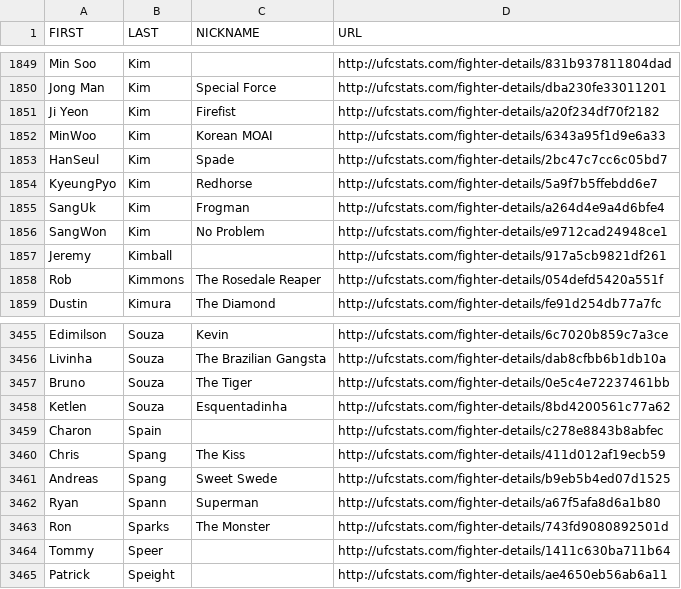
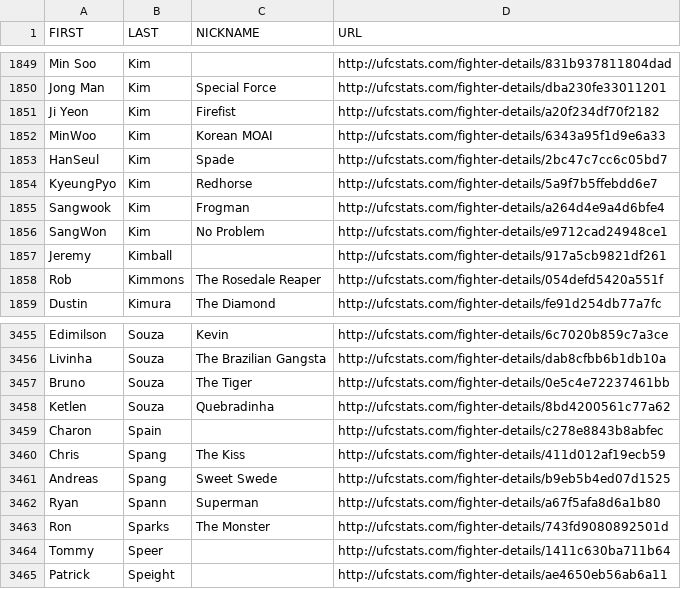
Before and after one commit to YashD5291/UFC-Stats-Scrap, a CSV file: ufc_fighter_details.csv, drawn as a sheet; only a part is shown, gaps mark what is left out; the diff covers the shown part only.

```diff
--- a/ufc_fighter_details.csv
+++ b/ufc_fighter_details.csv
@@ -1854,3 +1854,3 @@ HanSeul,Kim,Spade,http://ufcstats.com/fighter-details/2bc47c7cc6c05bd7
 KyeungPyo,Kim,Redhorse,http://ufcstats.com/fighter-details/5a9f7b5ffebdd6e7
-SangUk,Kim,Frogman,http://ufcstats.com/fighter-details/a264d4e9a4d6bfe4
+Sangwook,Kim,Frogman,http://ufcstats.com/fighter-details/a264d4e9a4d6bfe4
 SangWon,Kim,No Problem,http://ufcstats.com/fighter-details/e9712cad24948ce1
@@ -3457,3 +3457,3 @@ Livinha,Souza,The Brazilian Gangsta,http://ufcstats.com/fighter-details/dab8cfbb
 Bruno,Souza,The Tiger,http://ufcstats.com/fighter-details/0e5c4e72237461bb
-Ketlen,Souza,Esquentadinha,http://ufcstats.com/fighter-details/8bd4200561c77a62
+Ketlen,Souza,Quebradinha,http://ufcstats.com/fighter-details/8bd4200561c77a62
 Charon,Spain,,http://ufcstats.com/fighter-details/c278e8843b8abfec
```
Also changed, not shown: 4 added rows and 3 removed rows elsewhere in this file, ufc_fighter_tott.csv.
